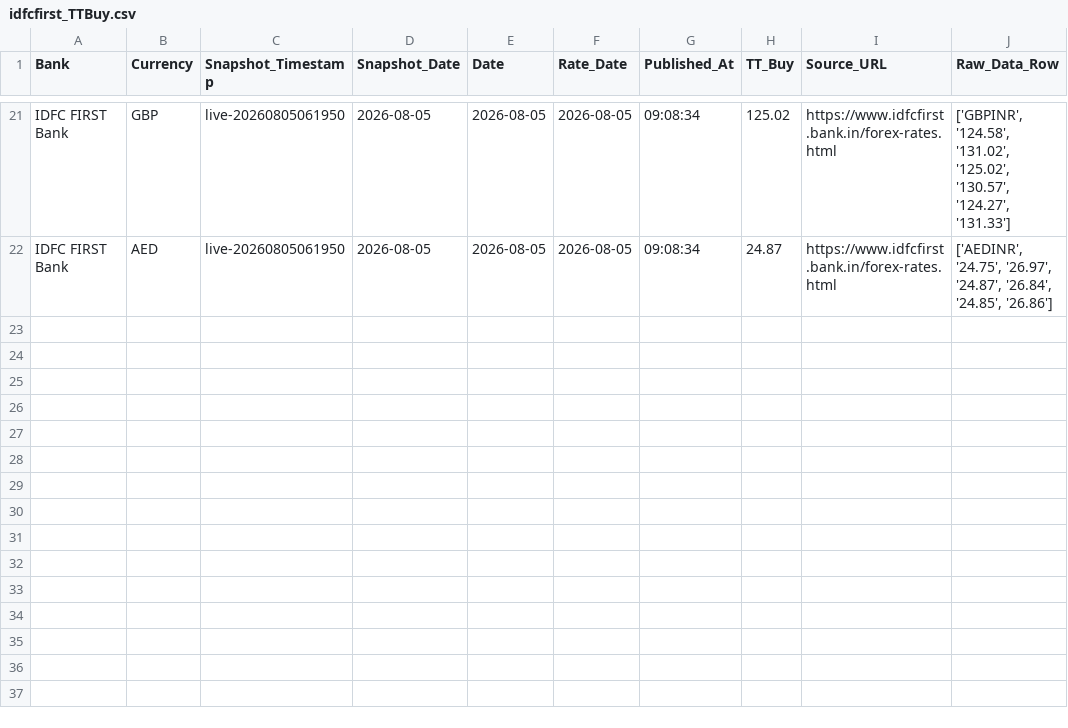
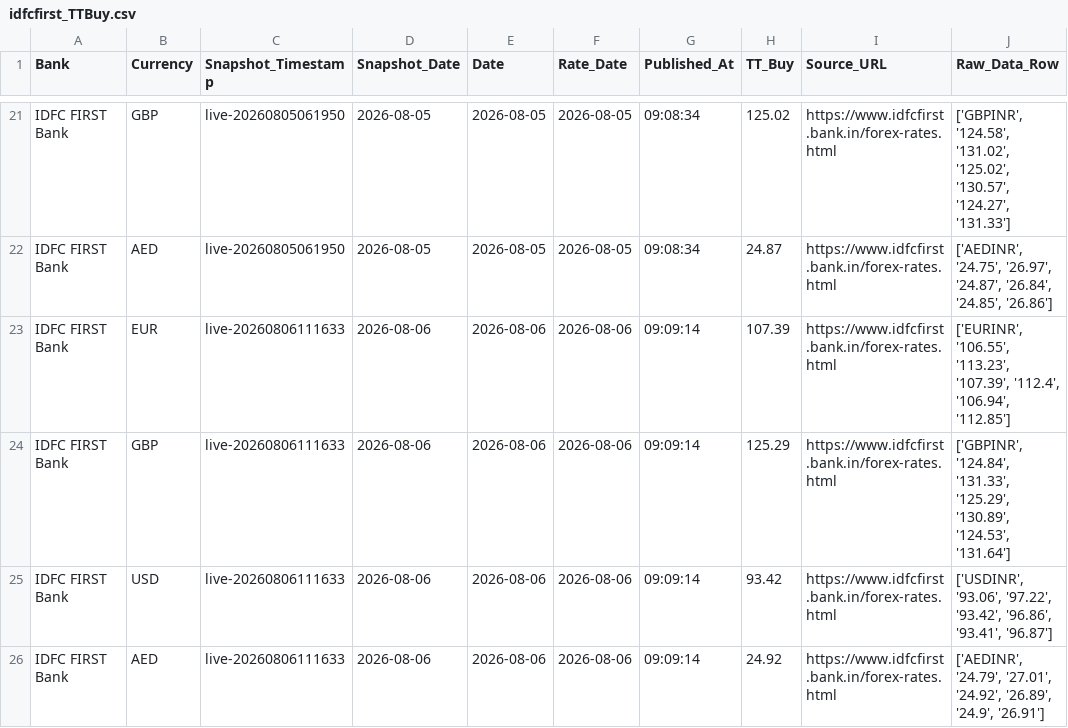
Before and after one commit to RakshithNM/ttbuy-dashboard, a CSV file: data/idfcfirst_TTBuy.csv, drawn as a sheet; only a part is shown, gaps mark what is left out; the diff names each change by its address in the sheet, - before the commit and + after, or states it on an @@ line.

```diff
--- a/data/idfcfirst_TTBuy.csv
+++ b/data/idfcfirst_TTBuy.csv
+row 23: IDFC FIRST Bank | EUR | live-20260806111633 | 2026-08-06 | 2026-08-06 | 2026-08-06 | 09:09:14 | 107.39 | https://www.idfcfirst.bank.in/forex-rates.html | ['EURINR', '106.55', '113.23', '107.39', '112.4', '106.94', '112.85']
+row 24: IDFC FIRST Bank | GBP | live-20260806111633 | 2026-08-06 | 2026-08-06 | 2026-08-06 | 09:09:14 | 125.29 | https://www.idfcfirst.bank.in/forex-rates.html | ['GBPINR', '124.84', '131.33', '125.29', '130.89', '124.53', '131.64']
+row 25: IDFC FIRST Bank | USD | live-20260806111633 | 2026-08-06 | 2026-08-06 | 2026-08-06 | 09:09:14 | 93.42 | https://www.idfcfirst.bank.in/forex-rates.html | ['USDINR', '93.06', '97.22', '93.42', '96.86', '93.41', '96.87']
+row 26: IDFC FIRST Bank | AED | live-20260806111633 | 2026-08-06 | 2026-08-06 | 2026-08-06 | 09:09:14 | 24.92 | https://www.idfcfirst.bank.in/forex-rates.html | ['AEDINR', '24.79', '27.01', '24.92', '26.89', '24.9', '26.91']
```
Also changed, not shown: data/axis_TTBuy.csv, data/citibank_TTBuy.csv, 22 other files.
